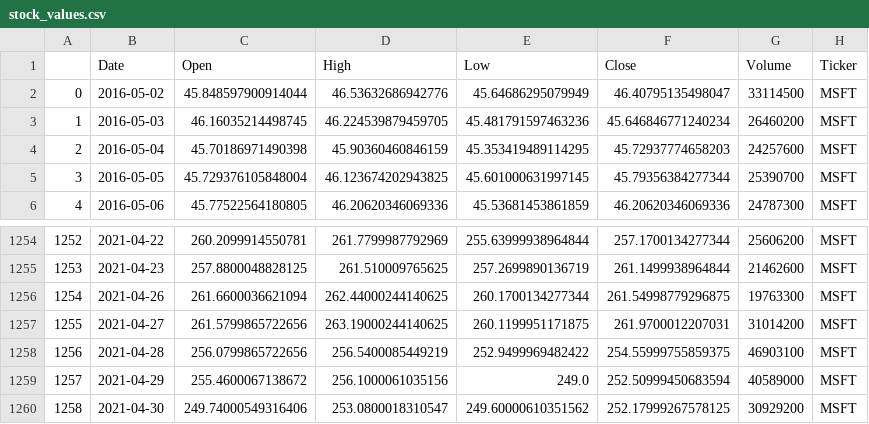
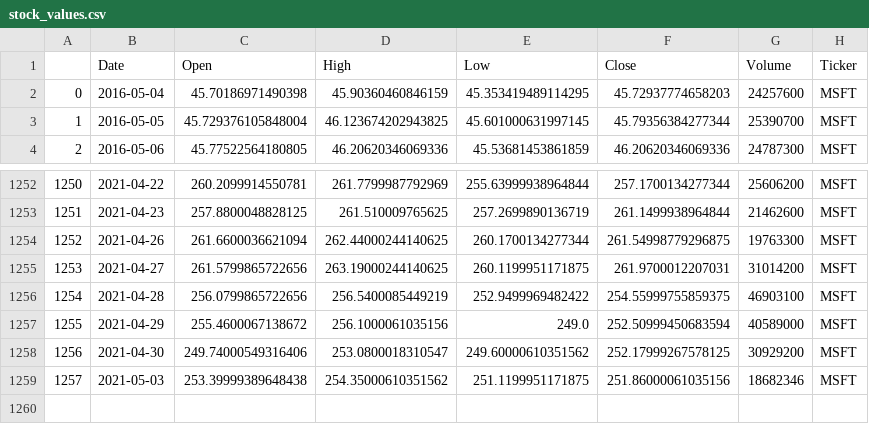
Before and after one commit to PedroFerreira98/Final-Project-Ironhack---Stocks, a CSV file: collect_data/stock_values.csv, drawn as a sheet; only a part is shown, gaps mark what is left out; removed rows and columns are numbered as before the commit, all else as after; the diff names each change by its address in the sheet, - before the commit and + after, or states it on an @@ line.

```diff
--- a/collect_data/stock_values.csv
+++ b/collect_data/stock_values.csv
-row 2: 0 | 2016-05-02 | 45.848597900914044 | 46.53632686942776 | 45.64686295079949 | 46.40795135498047 | 33114500 | MSFT
-row 3: 1 | 2016-05-03 | 46.16035214498745 | 46.224539879459705 | 45.481791597463236 | 45.646846771240234 | 26460200 | MSFT
@@ column A renumbered between rows 2 and 1258 @@
+row 1259: 1257 | 2021-05-03 | 253.39999389648438 | 254.35000610351562 | 251.1199951171875 | 251.86000061035156 | 18682346 | MSFT
```
Also changed, not shown: 4 other files.
